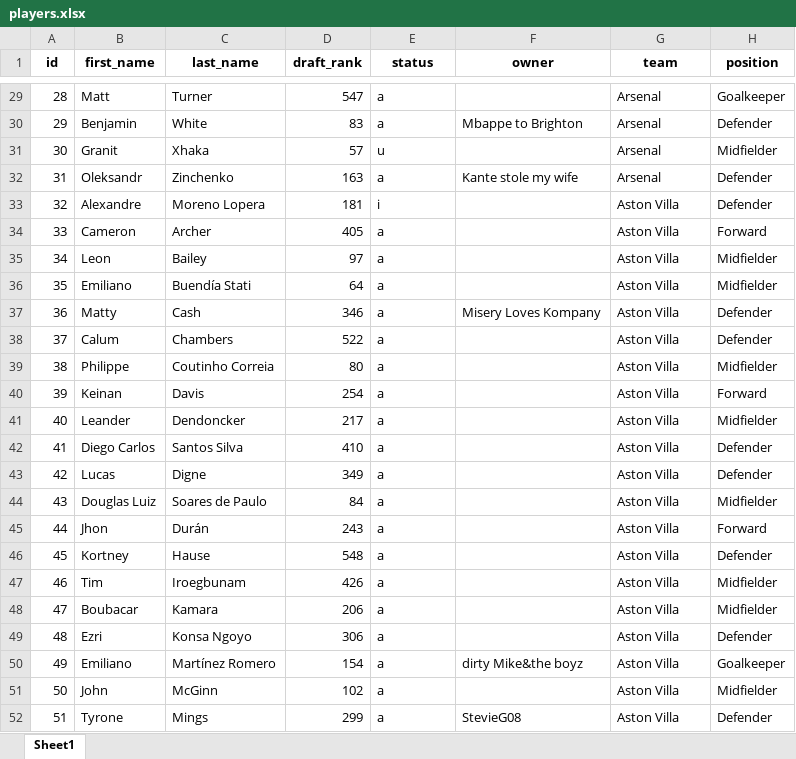
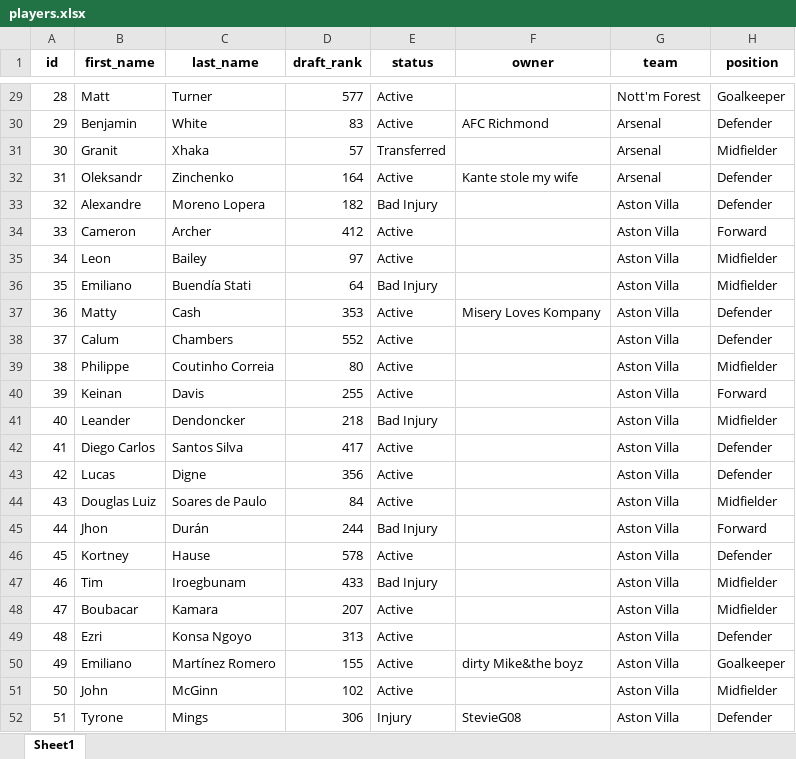
Before and after one commit to micsparre/fpl-newsletter, an Excel workbook: players.xlsx, sheet Sheet1, drawn as a sheet; only a part is shown, gaps mark what is left out; values as stored, in another font and other column widths than the file's, no borders; the diff covers the shown part only; the diff names each change by its address in the sheet, - before the commit and + after, or states it on an @@ line.

Commit message:
added alert setting for new players and status updates

```diff
--- a/players.xlsx (sheet Sheet1)
+++ b/players.xlsx (sheet Sheet1)
-D29 (draft_rank): 547
+D29 (draft_rank): 577
-E29:E30 (status): a
+E29:E30 (status): Active
-G29 (team): Arsenal
+G29 (team): Nott'm Forest
-F30 (owner): Mbappe to Brighton
+F30 (owner): AFC Richmond
-E31 (status): u
+E31 (status): Transferred
-D32 (draft_rank): 163
+D32 (draft_rank): 164
-E32 (status): a
+E32 (status): Active
-D33 (draft_rank): 181
+D33 (draft_rank): 182
-E33 (status): i
+E33 (status): Bad Injury
-D34 (draft_rank): 405
+D34 (draft_rank): 412
-E34:E35 (status): a
+E34:E35 (status): Active
-E36 (status): a
+E36 (status): Bad Injury
-D37 (draft_rank): 346
+D37 (draft_rank): 353
-E37:E40 (status): a
+E37:E40 (status): Active
-D38 (draft_rank): 522
+D38 (draft_rank): 552
-D40 (draft_rank): 254
+D40 (draft_rank): 255
-D41 (draft_rank): 217
+D41 (draft_rank): 218
-E41 (status): a
+E41 (status): Bad Injury
-D42 (draft_rank): 410
+D42 (draft_rank): 417
-E42:E44 (status): a
+E42:E44 (status): Active
-D43 (draft_rank): 349
+D43 (draft_rank): 356
-D45 (draft_rank): 243
+D45 (draft_rank): 244
-E45 (status): a
+E45 (status): Bad Injury
-D46 (draft_rank): 548
+D46 (draft_rank): 578
-E46 (status): a
+E46 (status): Active
-D47 (draft_rank): 426
+D47 (draft_rank): 433
-E47 (status): a
+E47 (status): Bad Injury
-D48 (draft_rank): 206
+D48 (draft_rank): 207
-E48:E51 (status): a
+E48:E51 (status): Active
-D49 (draft_rank): 306
+D49 (draft_rank): 313
-D50 (draft_rank): 154
+D50 (draft_rank): 155
-D52 (draft_rank): 299
+D52 (draft_rank): 306
-E52 (status): a
+E52 (status): Injury
```
Also changed, not shown: 41 added rows and 1080 edited cells elsewhere in this sheet, 14 other files.
